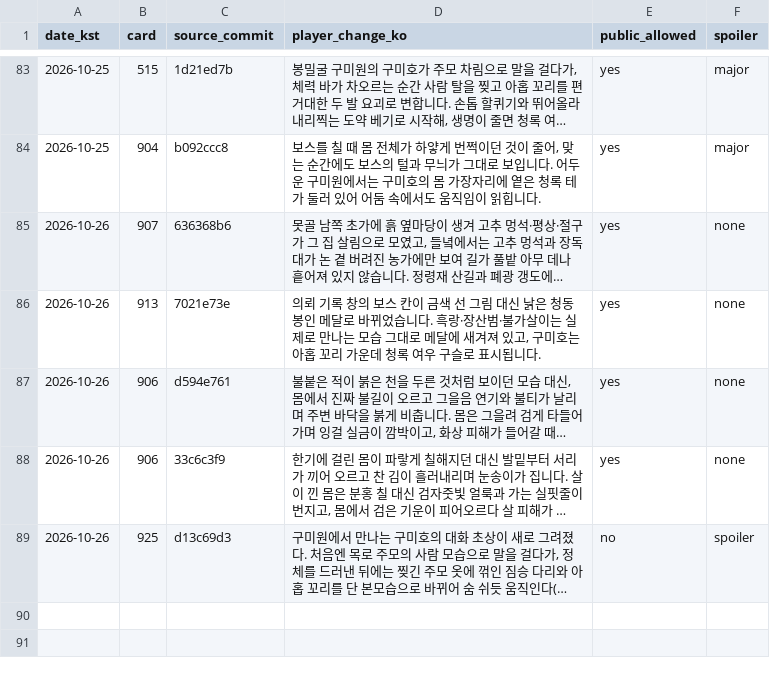
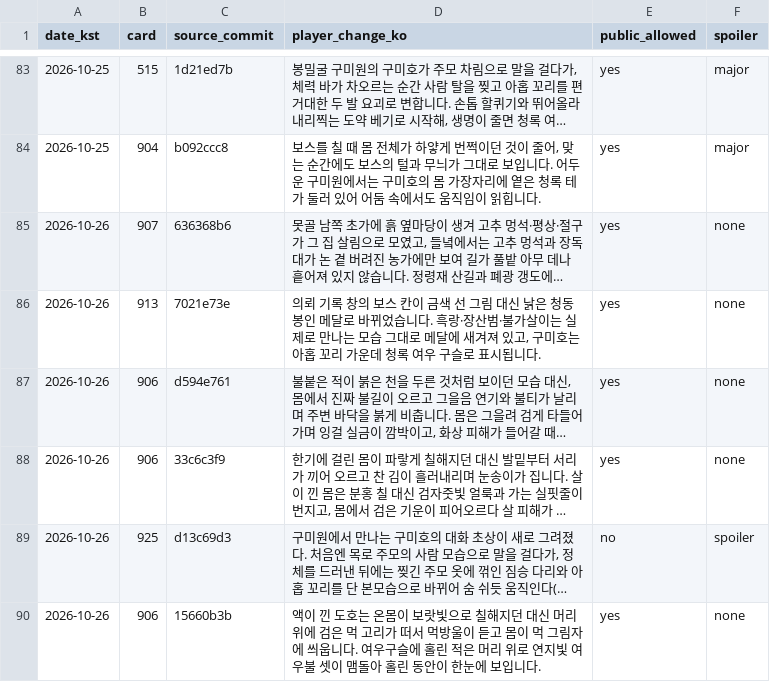
Before and after one commit to genesiskoo/joseon-assets, a CSV file: marketing/2026-10-10/player_changes_public.csv, drawn as a sheet; only a part is shown, gaps mark what is left out; long unchanged cells end in …; the diff names each change by its address in the sheet, - before the commit and + after, or states it on an @@ line.

```diff
--- a/marketing/2026-10-10/player_changes_public.csv
+++ b/marketing/2026-10-10/player_changes_public.csv
+row 90: 2026-10-26 | 906 | 15660b3b | 액이 낀 도호는 온몸이 보랏빛으로 칠해지던 대신 머리 위에 검은 먹 고리가 떠서 먹방울이 듣고 몸이 먹 그림자에 씌웁니다. 여우구슬에 홀린 적은 머리 위로 연지빛 여우불 셋이 맴돌아 홀린 동안이 한눈에 보입니다. | yes | none
```
Also changed, not shown: 1 other file.
